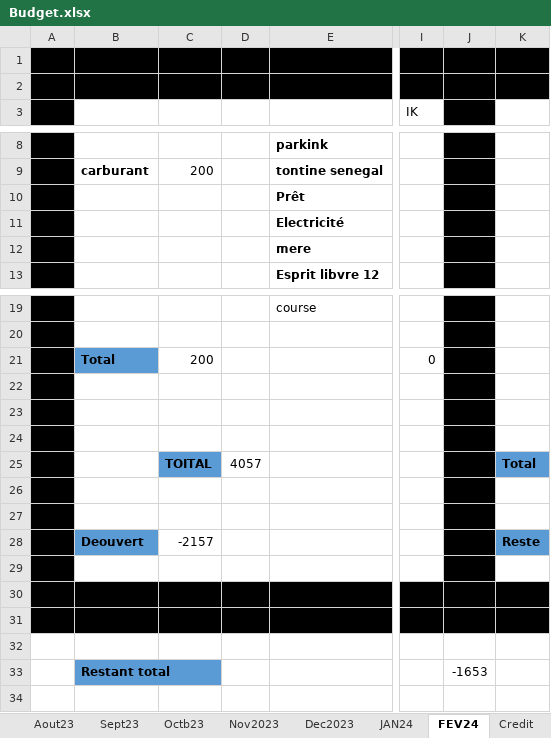
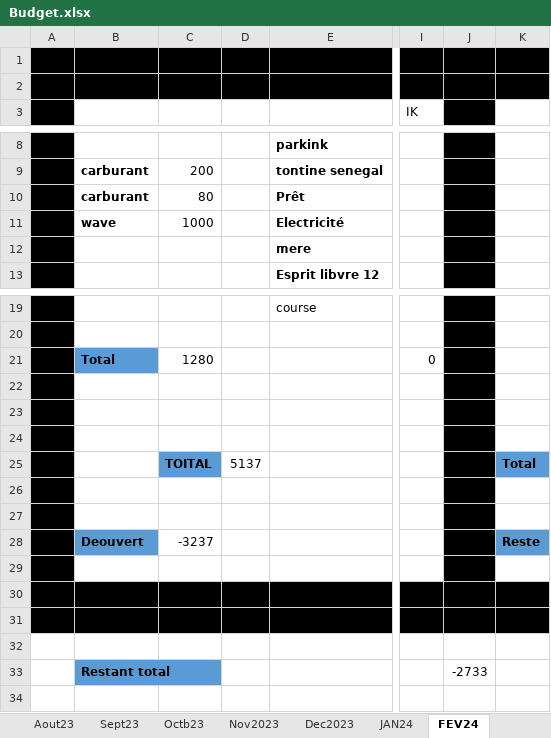
Before and after one commit to Aboudara/Document, an Excel workbook: Budget.xlsx, sheet FEV24, drawn as a sheet; only a part is shown, gaps mark what is left out; values as stored, in another font and other column widths than the file's, no borders; the diff names each change by its address in the sheet, - before the commit and + after, or states it on an @@ line.

```diff
--- a/Budget.xlsx (sheet FEV24)
+++ b/Budget.xlsx (sheet FEV24)
-B10: (empty)
+B10: carburant
-C10: (empty)
+C10: 80
-B11: (empty)
+B11: wave
-C11: (empty)
+C11: 1000
-C21: 200
+C21: 1280
-D25: 4057
+D25: 5137
-C28: -2157
+C28: -3237
-J33: -1653
+J33: -2733
```
Also changed, not shown: sheet Construction, other sheet tabs, 1 other file.
